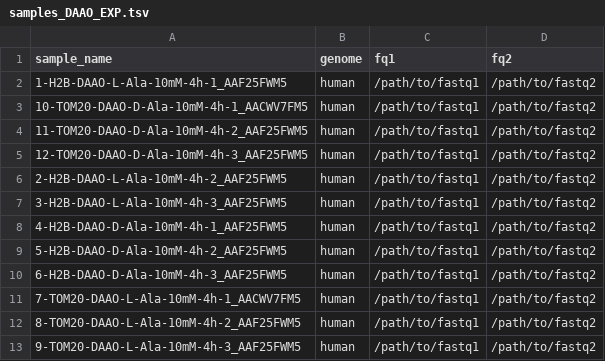
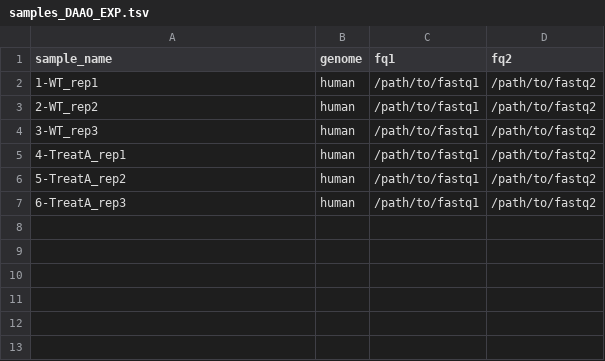
Before and after one commit to GavinKarsters/RNA_Seq_Snakemake, a TSV file: config/samples_DAAO_EXP.tsv, drawn as a sheet.

Commit message:
Simplify sample entries in samples_DAAO_EXP.tsv template

```diff
--- a/config/samples_DAAO_EXP.tsv
+++ b/config/samples_DAAO_EXP.tsv
@@ -1,13 +1,7 @@
 sample_name	genome	fq1	fq2
-1-H2B-DAAO-L-Ala-10mM-4h-1_AAF25FWM5	human	/path/to/fastq1	/path/to/fastq2
-10-TOM20-DAAO-D-Ala-10mM-4h-1_AACWV7FM5	human	/path/to/fastq1	/path/to/fastq2
-11-TOM20-DAAO-D-Ala-10mM-4h-2_AAF25FWM5	human	/path/to/fastq1	/path/to/fastq2
-12-TOM20-DAAO-D-Ala-10mM-4h-3_AAF25FWM5	human	/path/to/fastq1	/path/to/fastq2
-2-H2B-DAAO-L-Ala-10mM-4h-2_AAF25FWM5	human	/path/to/fastq1	/path/to/fastq2
-3-H2B-DAAO-L-Ala-10mM-4h-3_AAF25FWM5	human	/path/to/fastq1	/path/to/fastq2
-4-H2B-DAAO-D-Ala-10mM-4h-1_AAF25FWM5	human	/path/to/fastq1	/path/to/fastq2
-5-H2B-DAAO-D-Ala-10mM-4h-2_AAF25FWM5	human	/path/to/fastq1	/path/to/fastq2
-6-H2B-DAAO-D-Ala-10mM-4h-3_AAF25FWM5	human	/path/to/fastq1	/path/to/fastq2
-7-TOM20-DAAO-L-Ala-10mM-4h-1_AACWV7FM5	human	/path/to/fastq1	/path/to/fastq2
-8-TOM20-DAAO-L-Ala-10mM-4h-2_AAF25FWM5	human	/path/to/fastq1	/path/to/fastq2
-9-TOM20-DAAO-L-Ala-10mM-4h-3_AAF25FWM5	human	/path/to/fastq1	/path/to/fastq2
+1-WT_rep1	human	/path/to/fastq1	/path/to/fastq2
+2-WT_rep2	human	/path/to/fastq1	/path/to/fastq2
+3-WT_rep3	human	/path/to/fastq1	/path/to/fastq2
+4-TreatA_rep1	human	/path/to/fastq1	/path/to/fastq2
+5-TreatA_rep2	human	/path/to/fastq1	/path/to/fastq2
+6-TreatA_rep3	human	/path/to/fastq1	/path/to/fastq2
```
